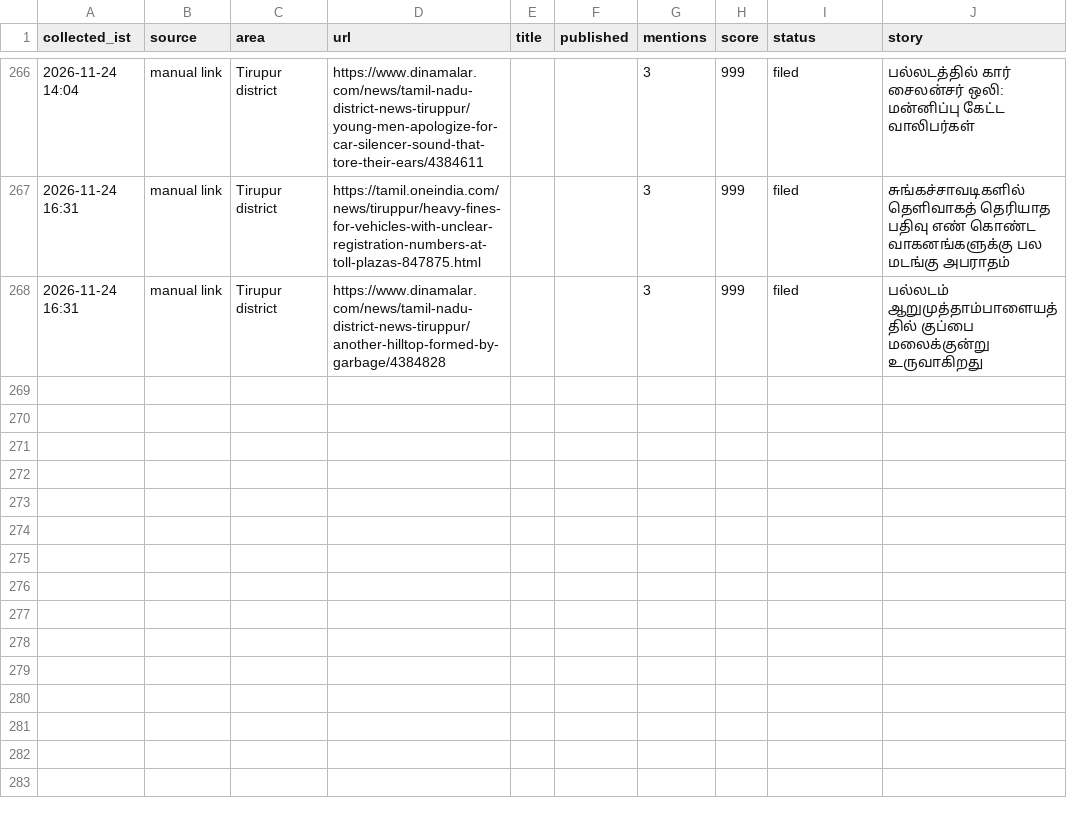
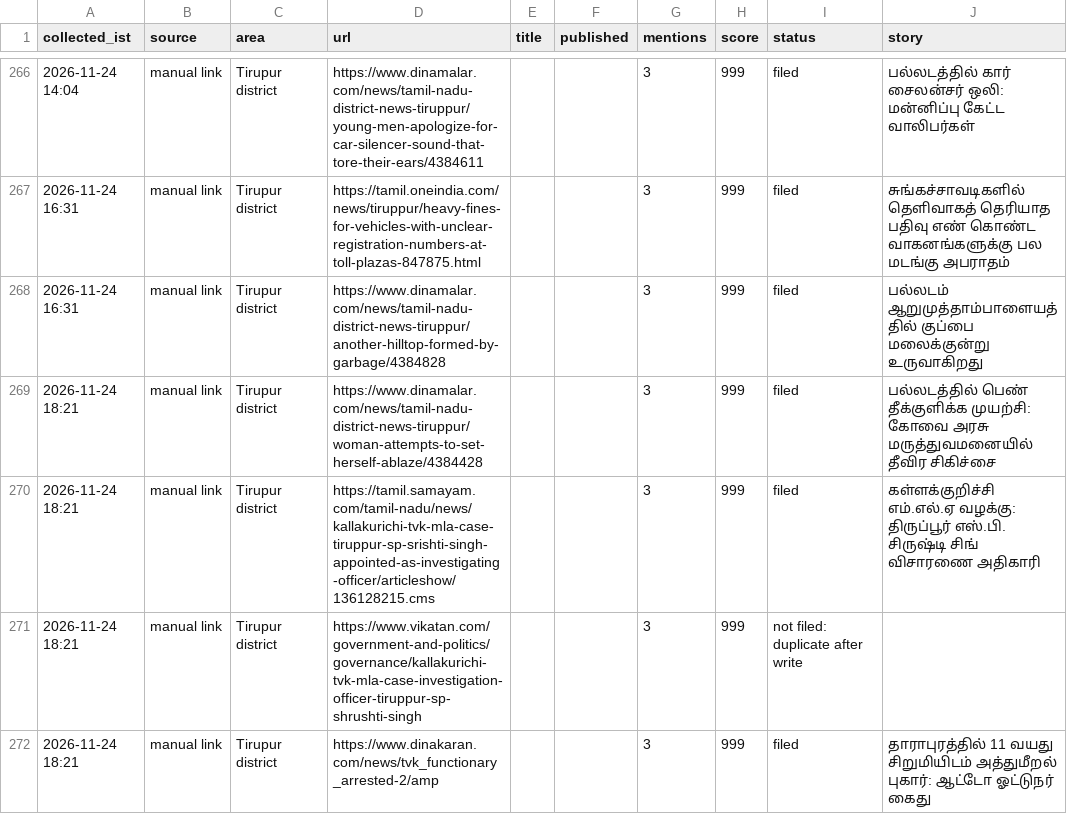
Before and after one commit to news360-tn/tirupur360-autopost, a CSV file: research_free/archive/2026-11.csv, drawn as a sheet; only a part is shown, gaps mark what is left out.

```diff
--- a/research_free/archive/2026-11.csv
+++ b/research_free/archive/2026-11.csv
@@ -268 +268,5 @@ collected_ist,source,area,url,title,published,mentions,score,status,story
 2026-11-24 16:31,manual link,Tirupur district,https://www.dinamalar.com/news/tamil-nadu-district-news-tiruppur/another-hilltop-formed-by-garbage/4384828,,,3,999,filed,பல்லடம் ஆறுமுத்தாம்பாளையத்தில் குப்பை மலைக்குன்று உருவாகிறது
+2026-11-24 18:21,manual link,Tirupur district,https://www.dinamalar.com/news/tamil-nadu-district-news-tiruppur/woman-attempts-to-set-herself-ablaze/4384428,,,3,999,filed,பல்லடத்தில் பெண் தீக்குளிக்க முயற்சி: கோவை அரசு மருத்துவமனையில் தீவிர சிகிச்சை
+2026-11-24 18:21,manual link,Tirupur district,https://tamil.samayam.com/tamil-nadu/news/kallakurichi-tvk-mla-case-tiruppur-sp-srishti-singh-appointed-as-investigating-officer/articleshow/136128215.cms,,,3,999,filed,கள்ளக்குறிச்சி எம்.எல்.ஏ வழக்கு: திருப்பூர் எஸ்.பி. சிருஷ்டி சிங் விசாரணை அதிகாரி
+2026-11-24 18:21,manual link,Tirupur district,https://www.vikatan.com/government-and-politics/governance/kallakurichi-tvk-mla-case-investigation-officer-tiruppur-sp-shrushti-singh,,,3,999,not filed: duplicate after write,
+2026-11-24 18:21,manual link,Tirupur district,https://www.dinakaran.com/news/tvk_functionary_arrested-2/amp,,,3,999,filed,தாராபுரத்தில் 11 வயது சிறுமியிடம் அத்துமீறல் புகார்: ஆட்டோ ஓட்டுநர் கைது
```
Also changed, not shown: 7 other files.
